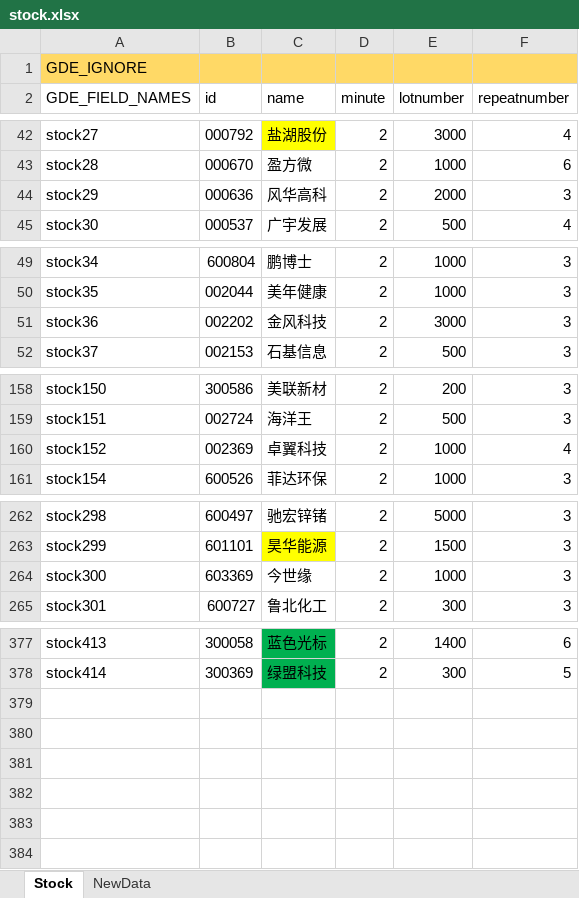
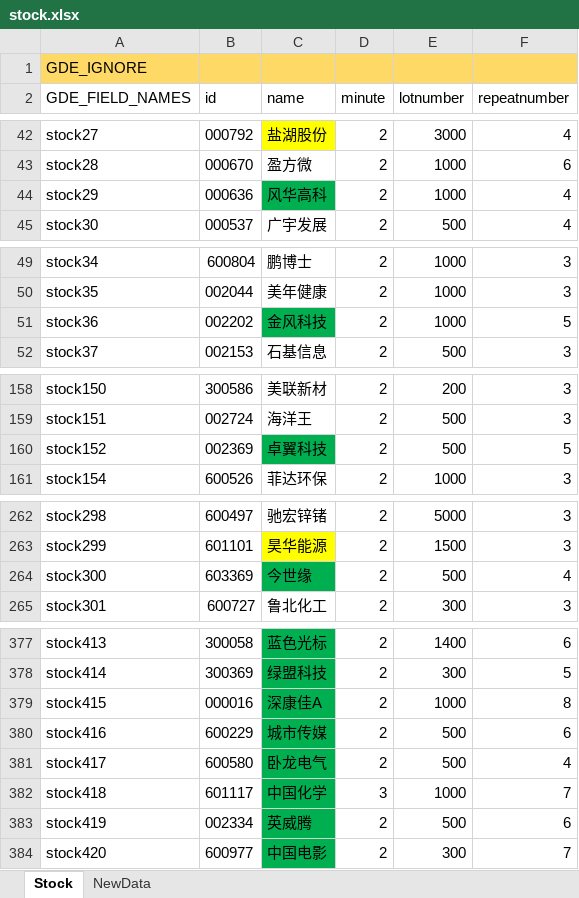
Before and after one commit to zsdarkblue/TradeStation_ContinuousTrade, an Excel workbook: stock.xlsx, sheet Stock, drawn as a sheet; only a part is shown, gaps mark what is left out; values as stored, in another font and other column widths than the file's, no borders; the diff covers the shown part only; the diff names each change by its address in the sheet, - before the commit and + after, or states it on an @@ line.

```diff
--- a/stock.xlsx (sheet Stock)
+++ b/stock.xlsx (sheet Stock)
-C44 fill: none
+C44 fill: #00B050
-E44 (lotnumber): 2000
+E44 (lotnumber): 1000
-F44 (repeatnumber): 3
+F44 (repeatnumber): 4
-C51 fill: none
+C51 fill: #00B050
-E51 (lotnumber): 3000
+E51 (lotnumber): 1000
-F51 (repeatnumber): 3
+F51 (repeatnumber): 5
-C160 fill: none
+C160 fill: #00B050
-E160 (lotnumber): 1000
+E160 (lotnumber): 500
-F160 (repeatnumber): 4
+F160 (repeatnumber): 5
-C264 fill: none
+C264 fill: #00B050
-E264 (lotnumber): 1000
+E264 (lotnumber): 500
-F264 (repeatnumber): 3
+F264 (repeatnumber): 4
+row 379: stock415 | 000016 | 深康佳A | 2 | 1000 | 8
+row 380: stock416 | 600229 | 城市传媒 | 2 | 500 | 6
+row 381: stock417 | 600580 | 卧龙电气 | 2 | 500 | 4
+row 382: stock418 | 601117 | 中国化学 | 3 | 1000 | 7
+row 383: stock419 | 002334 | 英威腾 | 2 | 500 | 6
+row 384: stock420 | 600977 | 中国电影 | 2 | 300 | 7
```
Also changed, not shown: 2 edited cells and cell formats elsewhere in this sheet, sheet NewData, 3 other files.
